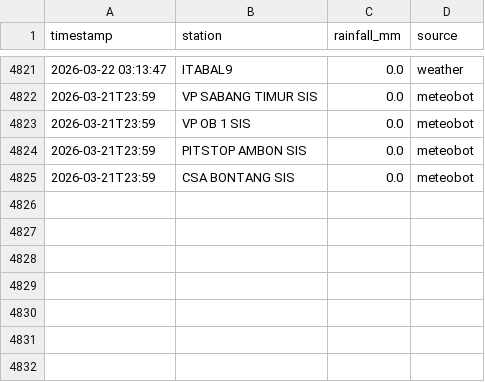
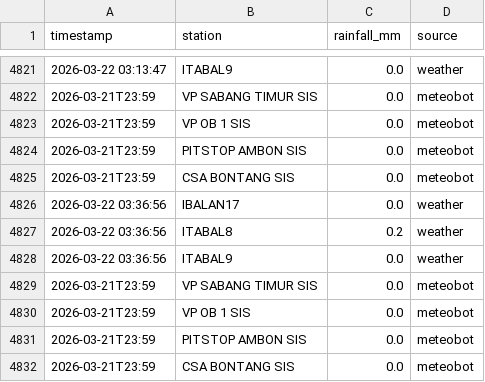
Before and after one commit to petraadinda29/culvert-rainfall-monitor, a CSV file: data/rainfall/rainfall_2026_03.csv, drawn as a sheet; only a part is shown, gaps mark what is left out.

```diff
--- a/data/rainfall/rainfall_2026_03.csv
+++ b/data/rainfall/rainfall_2026_03.csv
@@ -4825 +4825,8 @@ timestamp,station,rainfall_mm,source
 2026-03-21T23:59,CSA BONTANG SIS,0.0,meteobot
+2026-03-22 03:36:56,IBALAN17,0.0,weather
+2026-03-22 03:36:56,ITABAL8,0.2,weather
+2026-03-22 03:36:56,ITABAL9,0.0,weather
+2026-03-21T23:59,VP SABANG TIMUR SIS,0.0,meteobot
+2026-03-21T23:59,VP OB 1 SIS,0.0,meteobot
+2026-03-21T23:59,PITSTOP AMBON SIS,0.0,meteobot
+2026-03-21T23:59,CSA BONTANG SIS,0.0,meteobot
```
Also changed, not shown: 3 other files.
